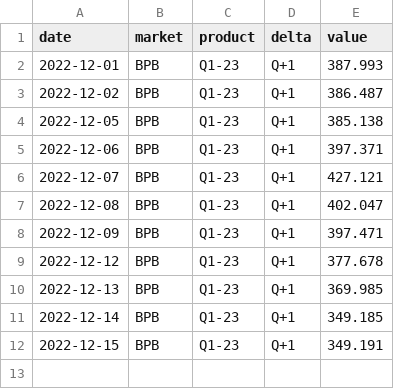
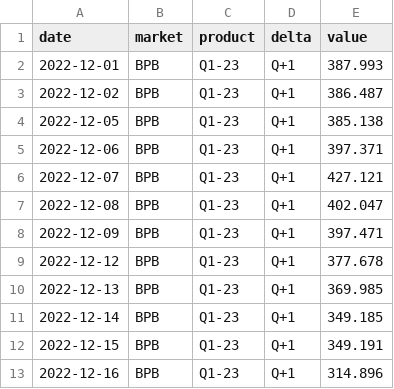
Before and after one commit to amcaw/energizor, a CSV file: endex_histo.csv, drawn as a sheet.

```diff
--- a/endex_histo.csv
+++ b/endex_histo.csv
@@ -12 +12,2 @@ date,market,product,delta,value
 2022-12-15,BPB,Q1-23,Q+1,349.191
+2022-12-16,BPB,Q1-23,Q+1,314.896
```
Also changed, not shown: BE_day.csv, 1 other file.
